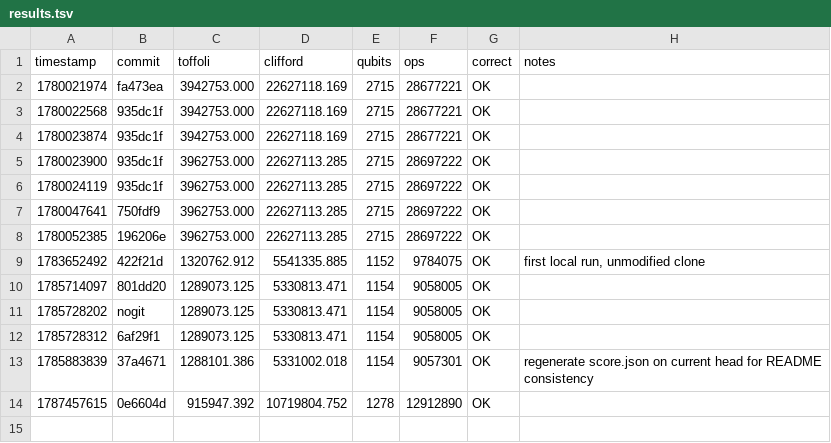
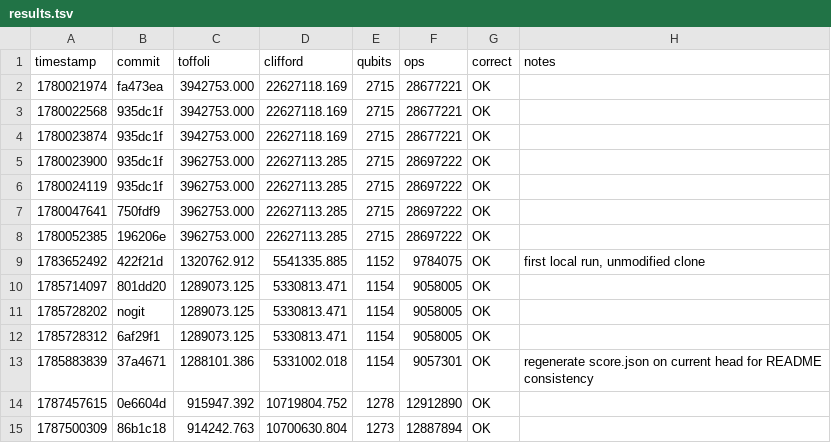
Before and after one commit to austinamissah/ecdsa-circuit-optimization, a TSV file: results.tsv, drawn as a sheet.

Commit message:
docs review

```diff
--- a/results.tsv
+++ b/results.tsv
@@ -14 +14,2 @@ timestamp	commit	toffoli	clifford	qubits	ops	correct	notes
 1787457615	0e6604d	915947.392	10719804.752	1278	12912890	OK	
+1787500309	86b1c18	914242.763	10700630.804	1273	12887894	OK	
```
